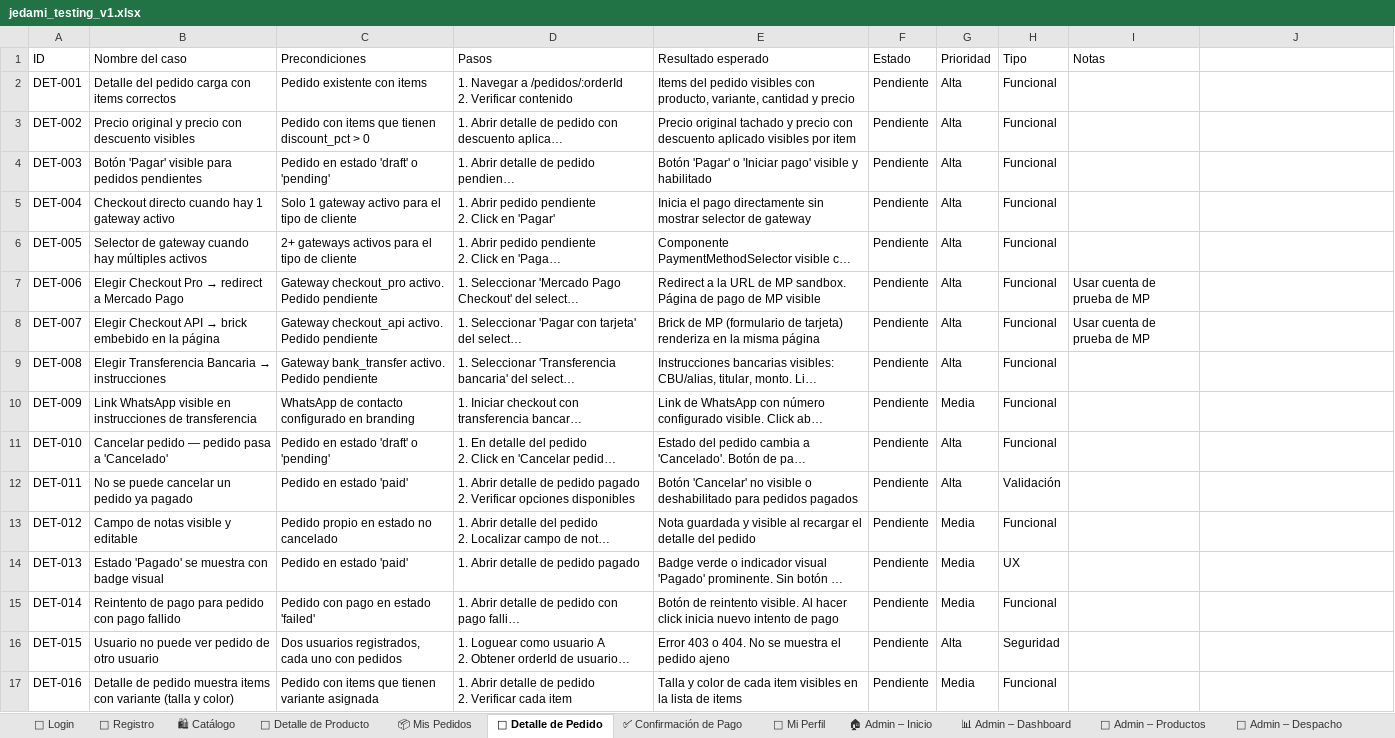
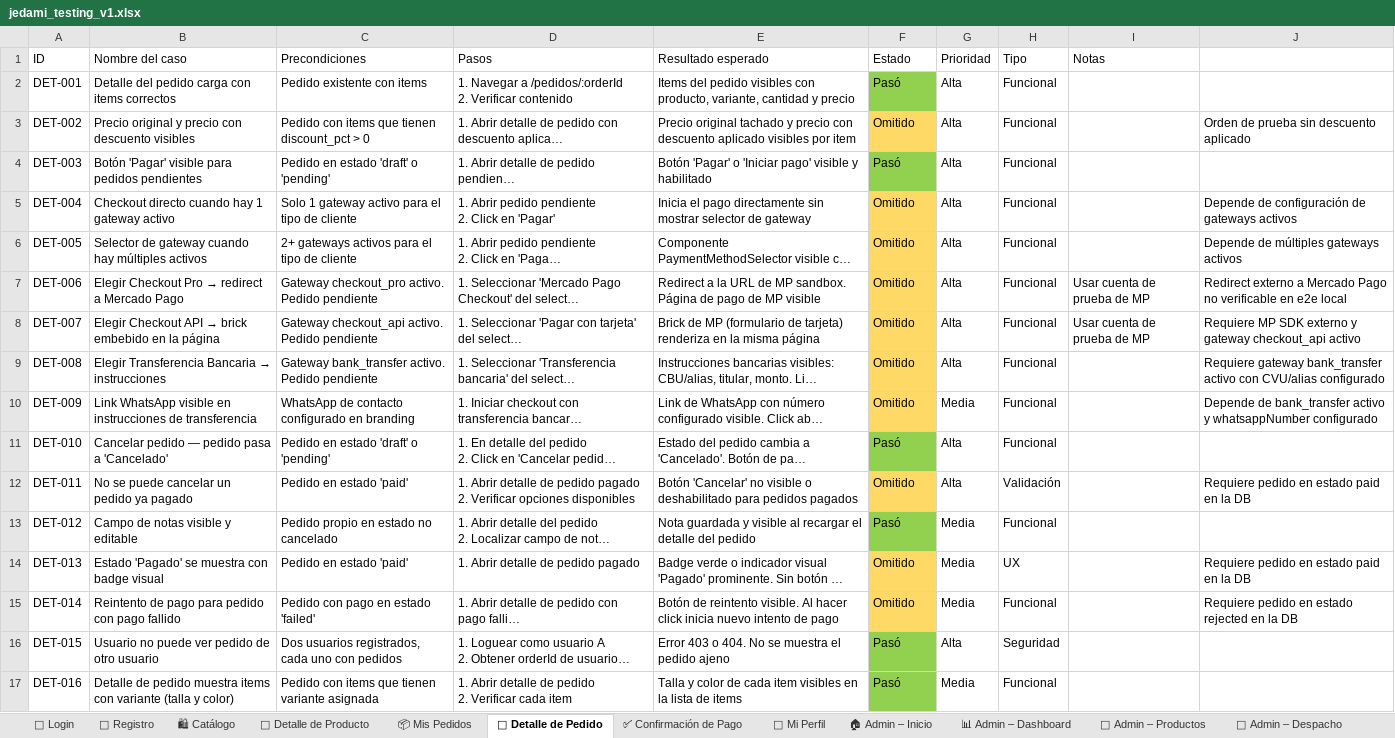
Before and after one commit to OliveraMarcelo/tienda-jedami, an Excel workbook: jedami_testing_v1.xlsx, sheet 🧾 Detalle de Pedido, drawn as a sheet; long unchanged cells end in …; values as stored, in another font and other column widths than the file's, no borders; the diff names each change by its address in the sheet, - before the commit and + after, or states it on an @@ line.

Commit message:
test(e2e): suite completa de tests e2e — todas las vistas web cubiertas
- Agrega specs: mis-pedidos, pedido-detalle, confirmacion-pago, perfil, retail.setup
- Amplía admin-productos con APROD-006/012/013/014/015
- Amplía admin-config con CFG-004/006/007/008/013/015
- Amplía admin-despacho con DESP-002/005/006 (skip)
- Corrige login.spec.ts y registro.spec.ts con storageState vacío para evitar redirect
- Renumera tests de login para alinear con Excel (L-003 retail, L-004-L-015)
- Actualiza jedami_testing_v1.xlsx: 127 Pasó, 53 Omitido, 0 Pendiente (180 total)

```diff
--- a/jedami_testing_v1.xlsx (sheet 🧾 Detalle de Pedido)
+++ b/jedami_testing_v1.xlsx (sheet 🧾 Detalle de Pedido)
-F2 (Estado): Pendiente
+F2 (Estado): Pasó
-F2 fill: none
+F2 fill: #92D050
-F3 (Estado): Pendiente
+F3 (Estado): Omitido
-F3 fill: none
+F3 fill: #FFD966
-J3: (empty)
+J3: Orden de prueba sin descuento aplicado
-F4 (Estado): Pendiente
+F4 (Estado): Pasó
-F4 fill: none
+F4 fill: #92D050
-F5:F10 (Estado): Pendiente
+F5:F10 (Estado): Omitido
-F5:F10 fill: none
+F5:F10 fill: #FFD966
-J5: (empty)
+J5: Depende de configuración de gateways activos
-J6: (empty)
+J6: Depende de múltiples gateways activos
-J7: (empty)
+J7: Redirect externo a Mercado Pago no verificable en e2e local
-J8: (empty)
+J8: Requiere MP SDK externo y gateway checkout_api activo
-J9: (empty)
+J9: Requiere gateway bank_transfer activo con CVU/alias configurado
-J10: (empty)
+J10: Depende de bank_transfer activo y whatsappNumber configurado
-F11 (Estado): Pendiente
+F11 (Estado): Pasó
-F11 fill: none
+F11 fill: #92D050
-F12 (Estado): Pendiente
+F12 (Estado): Omitido
-F12 fill: none
+F12 fill: #FFD966
-J12: (empty)
+J12: Requiere pedido en estado paid en la DB
-F13 (Estado): Pendiente
+F13 (Estado): Pasó
-F13 fill: none
+F13 fill: #92D050
-F14:F15 (Estado): Pendiente
+F14:F15 (Estado): Omitido
-F14:F15 fill: none
+F14:F15 fill: #FFD966
-J14: (empty)
+J14: Requiere pedido en estado paid en la DB
-J15: (empty)
+J15: Requiere pedido en estado rejected en la DB
-F16:F17 (Estado): Pendiente
+F16:F17 (Estado): Pasó
-F16:F17 fill: none
+F16:F17 fill: #92D050
```
Also changed, not shown: sheet 👟 Detalle de Producto, sheet 📦 Mis Pedidos, sheet 🛒 Admin – Productos, sheet ⚙ Admin – Configuración, sheet 👥 Admin – Usuarios, sheet ✅ Confirmación de Pago, 5 more sheets, 12 other files.
